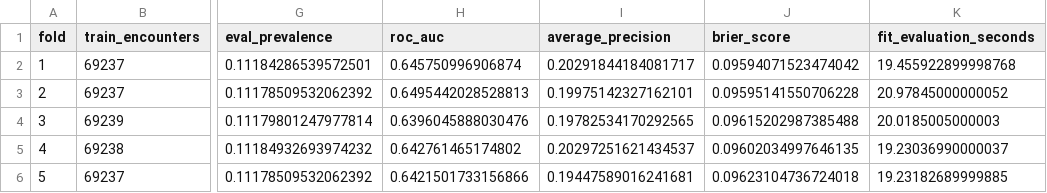
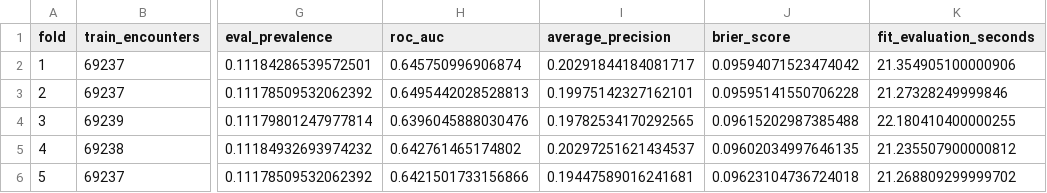
Before and after one commit to amoheric/healthcare-readmission-analytics, a CSV file: reports/notebook07_fold_performance.csv, drawn as a sheet; only a part is shown, gaps mark what is left out; the diff names each change by its address in the sheet, - before the commit and + after, or states it on an @@ line.

```diff
--- a/reports/notebook07_fold_performance.csv
+++ b/reports/notebook07_fold_performance.csv
-K2 (fit_evaluation_seconds): 19.455922899998768
+K2 (fit_evaluation_seconds): 21.354905100000906
-K3 (fit_evaluation_seconds): 20.97845000000052
+K3 (fit_evaluation_seconds): 21.27328249999846
-K4 (fit_evaluation_seconds): 20.0185005000003
+K4 (fit_evaluation_seconds): 22.180410400000255
-K5 (fit_evaluation_seconds): 19.23036990000037
+K5 (fit_evaluation_seconds): 21.235507900000812
-K6 (fit_evaluation_seconds): 19.23182689999885
+K6 (fit_evaluation_seconds): 21.268809299999702
```
Also changed, not shown: 21 other files.
